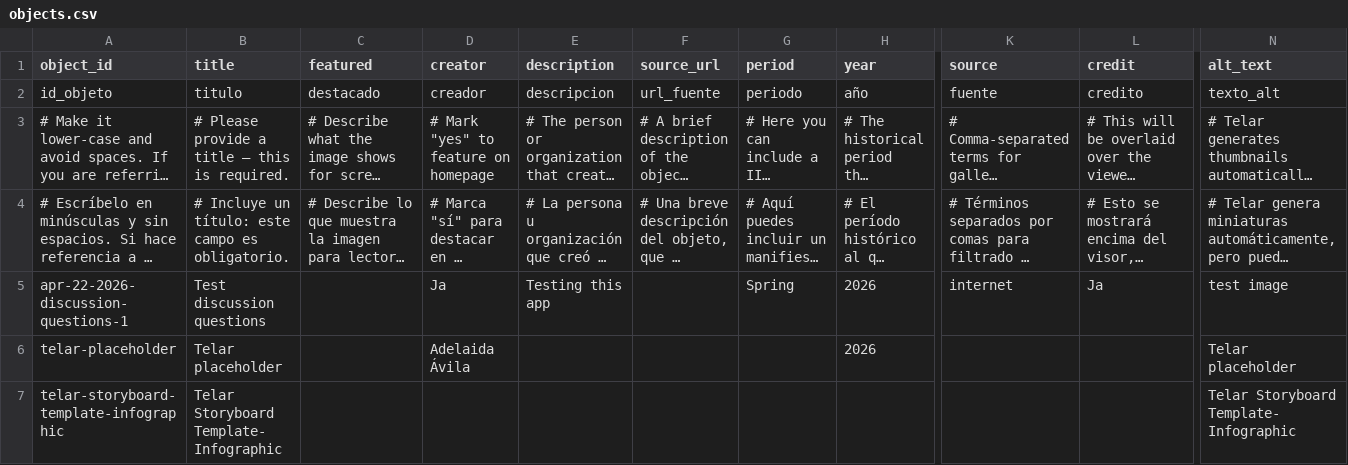
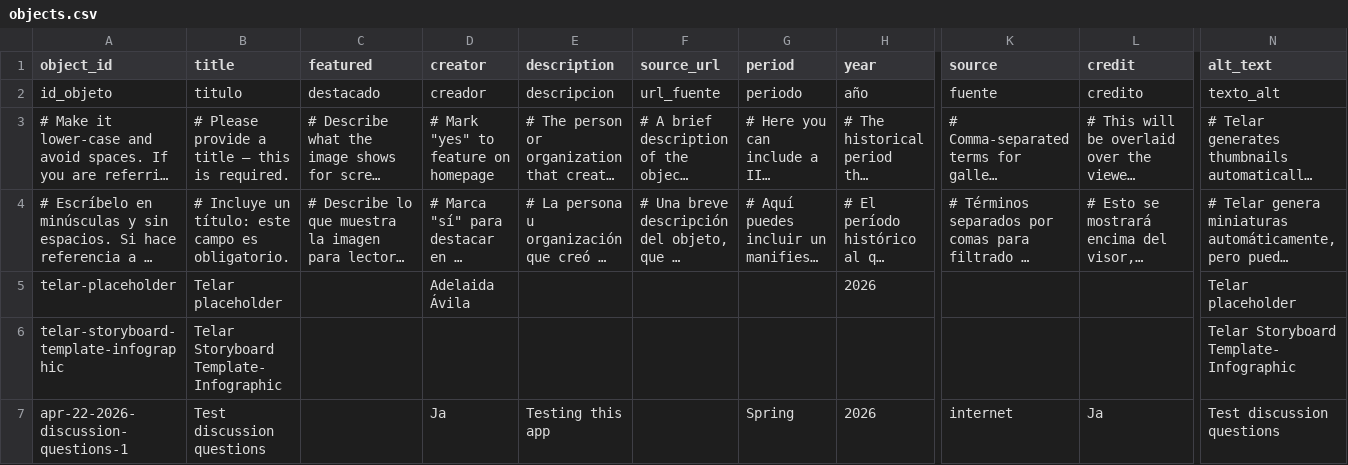
Before and after one commit to AndreeaCoro/love, a CSV file: telar-content/spreadsheets/objects.csv, drawn as a sheet; only a part is shown, gaps mark what is left out; long unchanged cells end in …; removed rows and columns are numbered as before the commit, all else as after; rows hold the shown columns only; the diff names each change by its address in the sheet, - before the commit and + after, or states it on an @@ line.

```diff
--- a/telar-content/spreadsheets/objects.csv
+++ b/telar-content/spreadsheets/objects.csv
-row 5: apr-22-2026-discussion-questions-1 | Test discussion questions |  | Ja | Testing this app |  | Spring | 2026 | internet | Ja | test image
+row 7: apr-22-2026-discussion-questions-1 | Test discussion questions |  | Ja | Testing this app |  | Spring | 2026 | internet | Ja | Test discussion questions
```
Also changed, not shown: telar-content/spreadsheets/ljubav-wfcs.csv, 1 other file.
